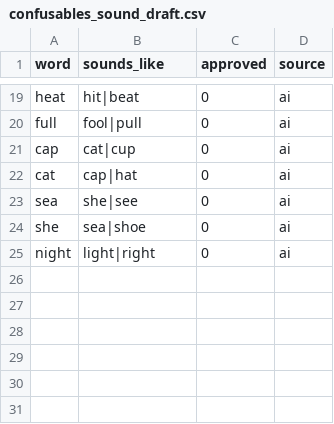
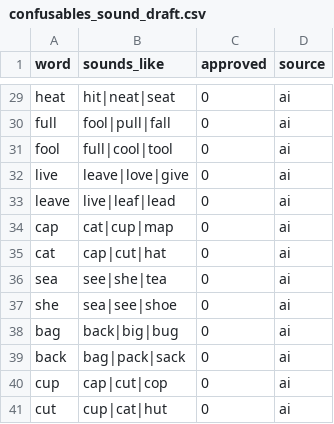
Before and after one commit to yuta090/spelling, a CSV file: scripts/confusables_sound_draft.csv, drawn as a sheet; only a part is shown, gaps mark what is left out; addresses are those after the commit; the diff covers the shown part only; the diff names each change by its address in the sheet, - before the commit and + after, or states it on an @@ line.

```diff
--- a/scripts/confusables_sound_draft.csv
+++ b/scripts/confusables_sound_draft.csv
-B29 (sounds_like): hit|beat
+B29 (sounds_like): hit|neat|seat
-B30 (sounds_like): fool|pull
+B30 (sounds_like): fool|pull|fall
+row 31: fool | full|cool|tool | 0 | ai
+row 32: live | leave|love|give | 0 | ai
+row 33: leave | live|leaf|lead | 0 | ai
-B34 (sounds_like): cat|cup
+B34 (sounds_like): cat|cup|map
-B35 (sounds_like): cap|hat
+B35 (sounds_like): cap|cut|hat
-B36 (sounds_like): she|see
+B36 (sounds_like): see|she|tea
-B37 (sounds_like): sea|shoe
+B37 (sounds_like): sea|see|shoe
+row 38: bag | back|big|bug | 0 | ai
+row 39: back | bag|pack|sack | 0 | ai
+row 40: cup | cap|cut|cop | 0 | ai
-A41 (word): night
+A41 (word): cut
-B41 (sounds_like): light|right
+B41 (sounds_like): cup|cat|hut
```
Also changed, not shown: 10 added rows and 18 edited cells elsewhere in this file.
